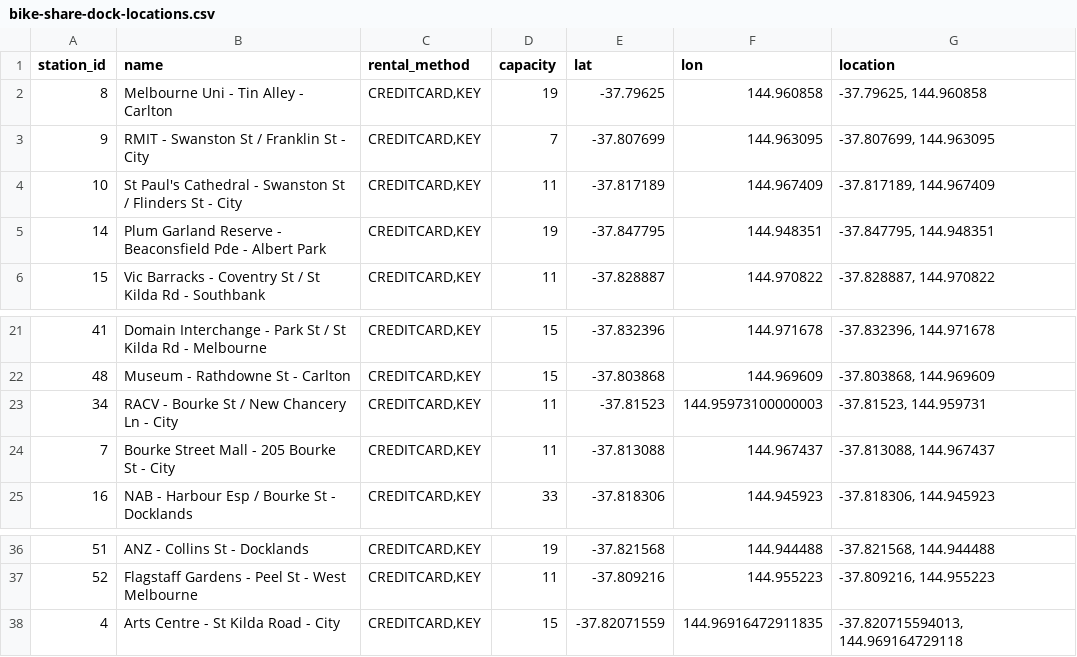
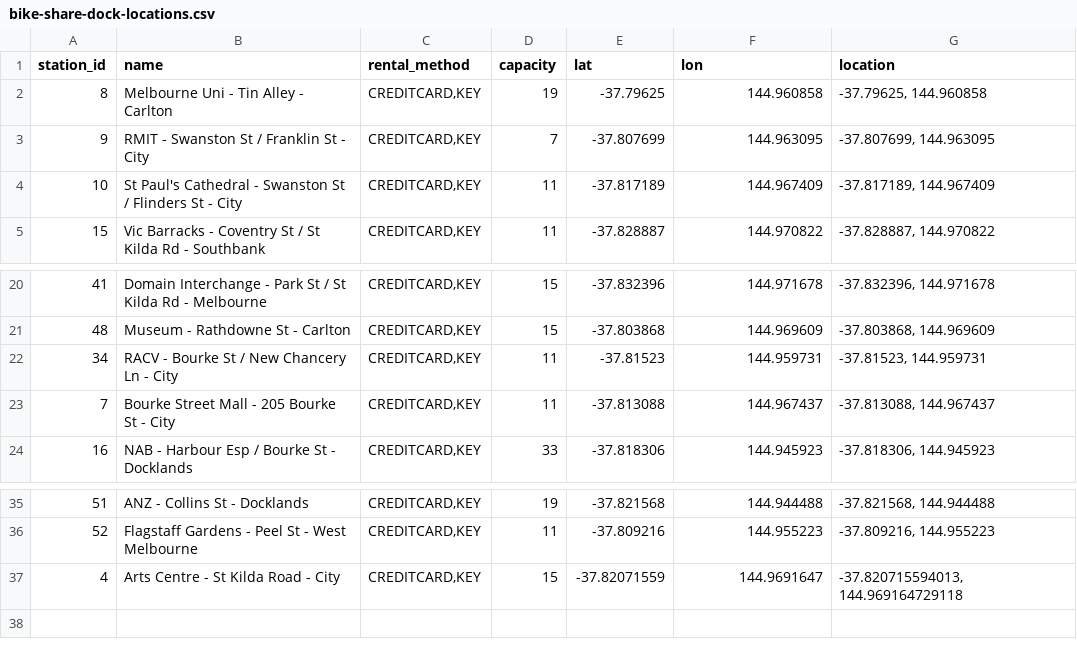
Before and after one commit to wlyjk12345/geom90007-a3, a CSV file: data/bike-share-dock-locations.csv, drawn as a sheet; only a part is shown, gaps mark what is left out.

Commit message:
Update bike-share-dock-locations.csv

```diff
--- a/data/bike-share-dock-locations.csv
+++ b/data/bike-share-dock-locations.csv
@@ -4,3 +4,2 @@
 10,St Paul's Cathedral - Swanston St / Flinders St - City,"CREDITCARD,KEY",11,-37.817189,144.967409,"-37.817189, 144.967409"
-14,Plum Garland Reserve - Beaconsfield Pde - Albert Park,"CREDITCARD,KEY",19,-37.847795,144.948351,"-37.847795, 144.948351"
 15,Vic Barracks - Coventry St / St Kilda Rd - Southbank,"CREDITCARD,KEY",11,-37.828887,144.970822,"-37.828887, 144.970822"
@@ -22,3 +21,3 @@
 48,Museum - Rathdowne St - Carlton,"CREDITCARD,KEY",15,-37.803868,144.969609,"-37.803868, 144.969609"
-34,RACV - Bourke St / New Chancery Ln - City,"CREDITCARD,KEY",11,-37.81523,144.95973100000003,"-37.81523, 144.959731"
+34,RACV - Bourke St / New Chancery Ln - City,"CREDITCARD,KEY",11,-37.81523,144.959731,"-37.81523, 144.959731"
 7,Bourke Street Mall - 205 Bourke St - City,"CREDITCARD,KEY",11,-37.813088,144.967437,"-37.813088, 144.967437"
@@ -37,2 +36,2 @@
 52,Flagstaff Gardens - Peel St - West Melbourne,"CREDITCARD,KEY",11,-37.809216,144.955223,"-37.809216, 144.955223"
-4,Arts Centre - St Kilda Road - City,"CREDITCARD,KEY",15,-37.82071559,144.96916472911835,"-37.820715594013, 144.969164729118"
+4,Arts Centre - St Kilda Road - City,"CREDITCARD,KEY",15,-37.82071559,144.9691647,"-37.820715594013, 144.969164729118"
```
